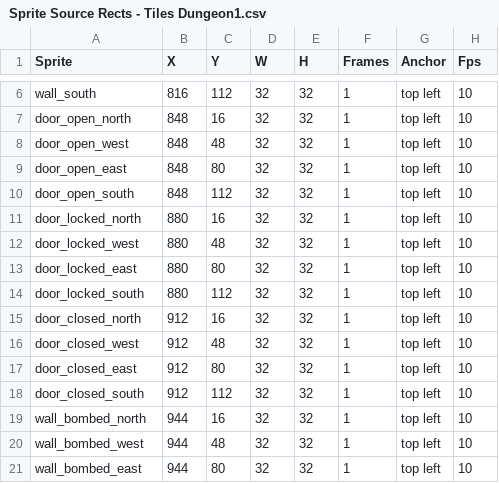
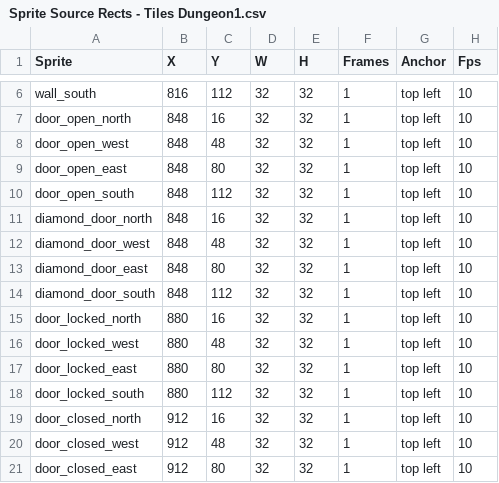
Before and after one commit to Pixel-Pushers-1/MonoZelda, a CSV file: MonoZelda/Content/Source Rect CSVs/Sprite Source Rects - Tiles Dungeon1.csv, drawn as a sheet; only a part is shown, gaps mark what is left out; the shorter side is filled out with more unchanged rows.

Commit message:
Implement diamond door.

```diff
--- a/MonoZelda/Content/Source Rect CSVs/Sprite Source Rects - Tiles Dungeon1.csv
+++ b/MonoZelda/Content/Source Rect CSVs/Sprite Source Rects - Tiles Dungeon1.csv
@@ -10,2 +10,6 @@ door_open_east,848,80,32,32,1,top left,10
 door_open_south,848,112,32,32,1,top left,10
+diamond_door_north,848,16,32,32,1,top left,10
+diamond_door_west,848,48,32,32,1,top left,10
+diamond_door_east,848,80,32,32,1,top left,10
+diamond_door_south,848,112,32,32,1,top left,10
 door_locked_north,880,16,32,32,1,top left,10
```
Also changed, not shown: 9 other files.
